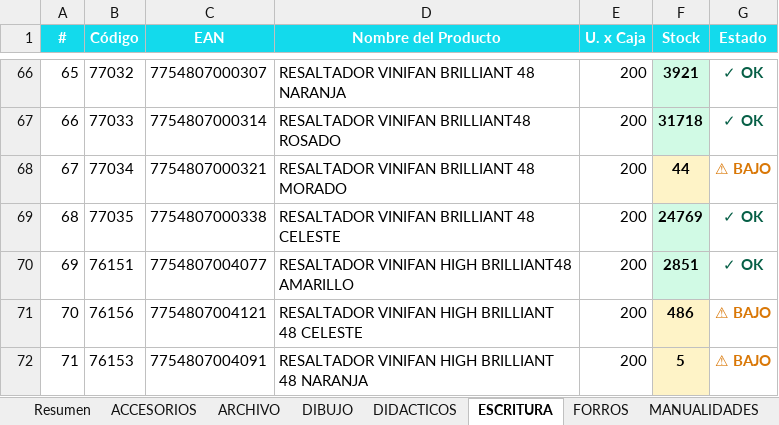
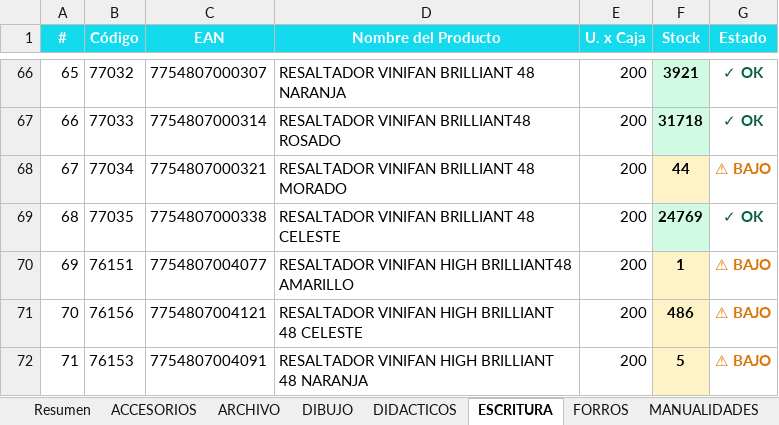
Before and after one commit to carloscus/Stock_Reporter, an Excel workbook: reports/StockPulse_TODOS.xlsx, sheet ESCRITURA, drawn as a sheet; only a part is shown, gaps mark what is left out; values as stored, in another font and other column widths than the file's, no borders; the diff names each change by its address in the sheet, - before the commit and + after, or states it on an @@ line.

```diff
--- a/reports/StockPulse_TODOS.xlsx (sheet ESCRITURA)
+++ b/reports/StockPulse_TODOS.xlsx (sheet ESCRITURA)
-F70 (Stock): 2851
+F70 (Stock): 1
-F70 fill: #D1FAE5
+F70 fill: #FEF3C7
-G70 (Estado): ✓ OK
+G70 (Estado): ⚠ BAJO
-G70 text colour: #065F46
+G70 text colour: #D97706
```
Also changed, not shown: sheet Resumen, sheet ARCHIVO, sheet METALICA, sheet PINTURA, sheet ACCESORIOS, reports/StockPulse_ESCOLAR.xlsx, reports/StockPulse_PELOTAS.xlsx, 1 other file.
